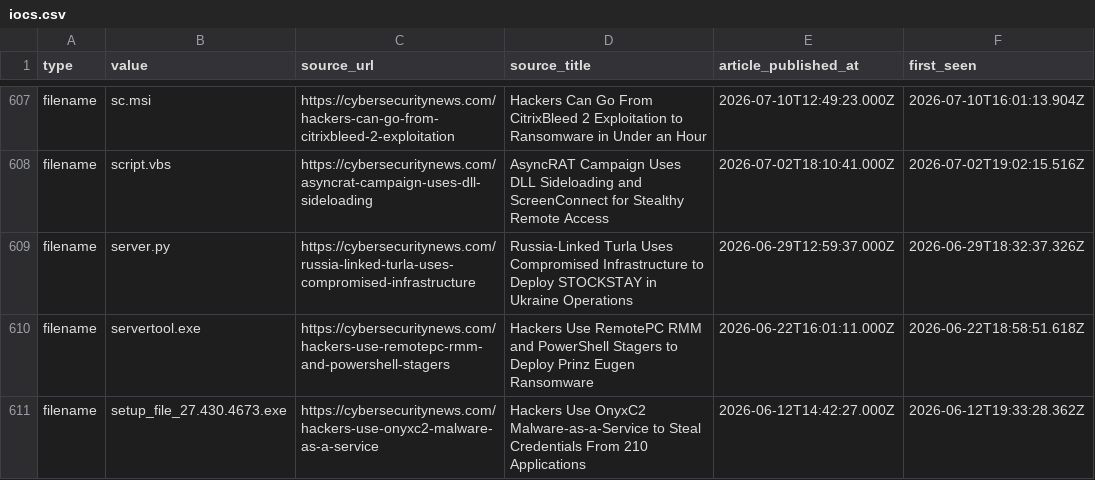
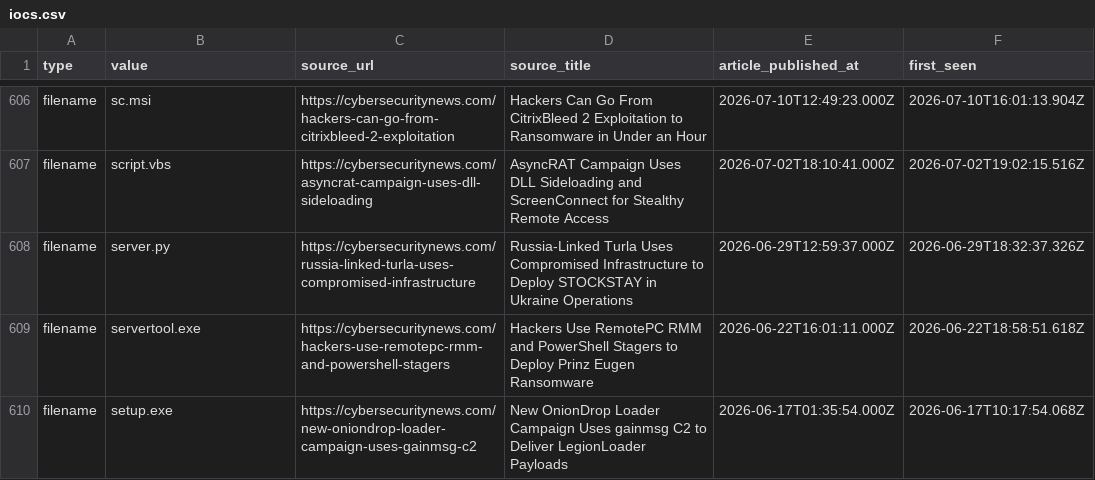
Before and after one commit to Sergio-Albea-Git/Threat-Hunting-KQL-Queries, a CSV file: Daily-IOCReportsCollection/iocs.csv, drawn as a sheet; only a part is shown, gaps mark what is left out; the shorter side is filled out with more unchanged rows; the diff covers the shown part only; the diff names each change by its address in the sheet, - before the commit and + after, or states it on an @@ line.

Commit message:
chore(iocs): 3329 IOCs (1579 cybersecuritynews + 1750 ransomware.live, 30-day window)

```diff
--- a/Daily-IOCReportsCollection/iocs.csv
+++ b/Daily-IOCReportsCollection/iocs.csv
-row 611: filename | setup_file_27.430.4673.exe | https://cybersecuritynews.com/hackers-use-onyxc2-malware-as-a-service | Hackers Use OnyxC2 Malware-as-a-Service to Steal Credentials From 210 Applications | 2026-06-12T14:42:27.000Z | 2026-06-12T19:33:28.362Z
```
Also changed, not shown: 7 removed rows elsewhere in this file.
